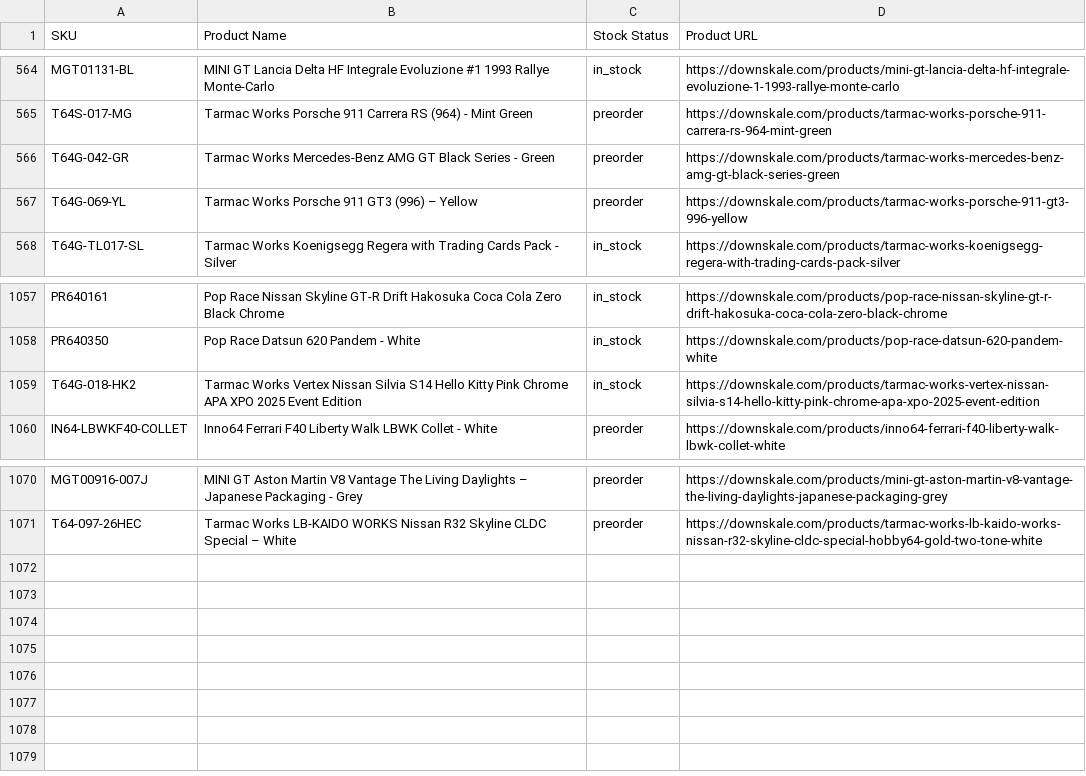
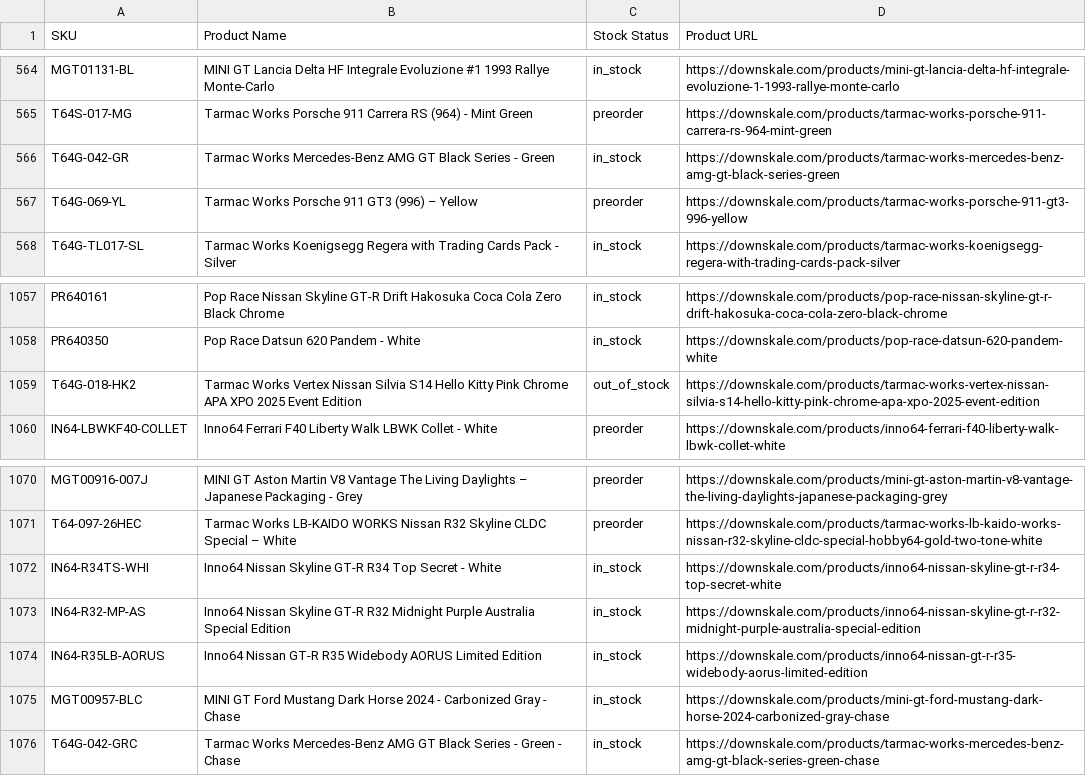
Before and after one commit to chrisboulas/downskale-inventory-feed-data, a CSV file: inventory.csv, drawn as a sheet; only a part is shown, gaps mark what is left out.

```diff
--- a/inventory.csv
+++ b/inventory.csv
@@ -565,3 +565,3 @@ MGT01131-BL,MINI GT Lancia Delta HF Integrale Evoluzione #1 1993 Rallye Monte-Ca
 T64S-017-MG,Tarmac Works Porsche 911 Carrera RS (964) - Mint Green,preorder,https://downskale.com/products/tarmac-works-porsche-911-carrera-rs-964-mint-green
-T64G-042-GR,Tarmac Works Mercedes-Benz AMG GT Black Series - Green,preorder,https://downskale.com/products/tarmac-works-mercedes-benz-amg-gt-black-series-green
+T64G-042-GR,Tarmac Works Mercedes-Benz AMG GT Black Series - Green,in_stock,https://downskale.com/products/tarmac-works-mercedes-benz-amg-gt-black-series-green
 T64G-069-YL,Tarmac Works Porsche 911 GT3 (996) – Yellow,preorder,https://downskale.com/products/tarmac-works-porsche-911-gt3-996-yellow
@@ -1058,3 +1058,3 @@ PR640161,Pop Race Nissan Skyline GT-R Drift Hakosuka Coca Cola Zero Black Chrome
 PR640350,Pop Race Datsun 620 Pandem - White,in_stock,https://downskale.com/products/pop-race-datsun-620-pandem-white
-T64G-018-HK2,Tarmac Works Vertex Nissan Silvia S14 Hello Kitty Pink Chrome APA XPO 2025 Event Edition,in_stock,https://downskale.com/products/tarmac-works-vertex-nissan-silvia-s14-hello-kitty-pink-chrome-apa-xpo-2025-event-edition
+T64G-018-HK2,Tarmac Works Vertex Nissan Silvia S14 Hello Kitty Pink Chrome APA XPO 2025 Event Edition,out_of_stock,https://downskale.com/products/tarmac-works-vertex-nissan-silvia-s14-hello-kitty-pink-chrome-apa-xpo-2025-event-edition
 IN64-LBWKF40-COLLET,Inno64 Ferrari F40 Liberty Walk LBWK Collet - White,preorder,https://downskale.com/products/inno64-ferrari-f40-liberty-walk-lbwk-collet-white
@@ -1071 +1071,6 @@ MGT00916-007J,MINI GT Aston Martin V8 Vantage The Living Daylights – Japanese
 T64-097-26HEC,Tarmac Works LB-KAIDO WORKS Nissan R32 Skyline CLDC Special – White,preorder,https://downskale.com/products/tarmac-works-lb-kaido-works-nissan-r32-skyline-cldc-special-hobby64-gold-two-tone-white
+IN64-R34TS-WHI,Inno64 Nissan Skyline GT-R R34 Top Secret - White,in_stock,https://downskale.com/products/inno64-nissan-skyline-gt-r-r34-top-secret-white
+IN64-R32-MP-AS,Inno64 Nissan Skyline GT-R R32 Midnight Purple Australia Special Edition,in_stock,https://downskale.com/products/inno64-nissan-skyline-gt-r-r32-midnight-purple-australia-special-edition
+IN64-R35LB-AORUS,Inno64 Nissan GT-R R35 Widebody AORUS Limited Edition,in_stock,https://downskale.com/products/inno64-nissan-gt-r-r35-widebody-aorus-limited-edition
+MGT00957-BLC,MINI GT Ford Mustang Dark Horse 2024 - Carbonized Gray - Chase,in_stock,https://downskale.com/products/mini-gt-ford-mustang-dark-horse-2024-carbonized-gray-chase
+T64G-042-GRC,Tarmac Works Mercedes-Benz AMG GT Black Series - Green - Chase,in_stock,https://downskale.com/products/tarmac-works-mercedes-benz-amg-gt-black-series-green-chase
```
